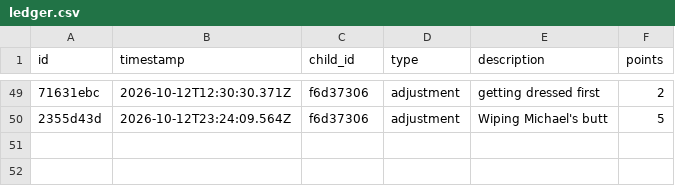
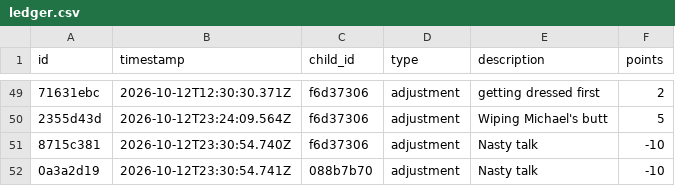
Before and after one commit to ryanbozio/bozioBucks, a CSV file: docs/data/ledger.csv, drawn as a sheet; only a part is shown, gaps mark what is left out; the diff names each change by its address in the sheet, - before the commit and + after, or states it on an @@ line.

Commit message:
Apply cart (2 actions)

```diff
--- a/docs/data/ledger.csv
+++ b/docs/data/ledger.csv
+row 51: 8715c381 | 2026-10-12T23:30:54.740Z | f6d37306 | adjustment | Nasty talk | -10
+row 52: 0a3a2d19 | 2026-10-12T23:30:54.741Z | 088b7b70 | adjustment | Nasty talk | -10
```
